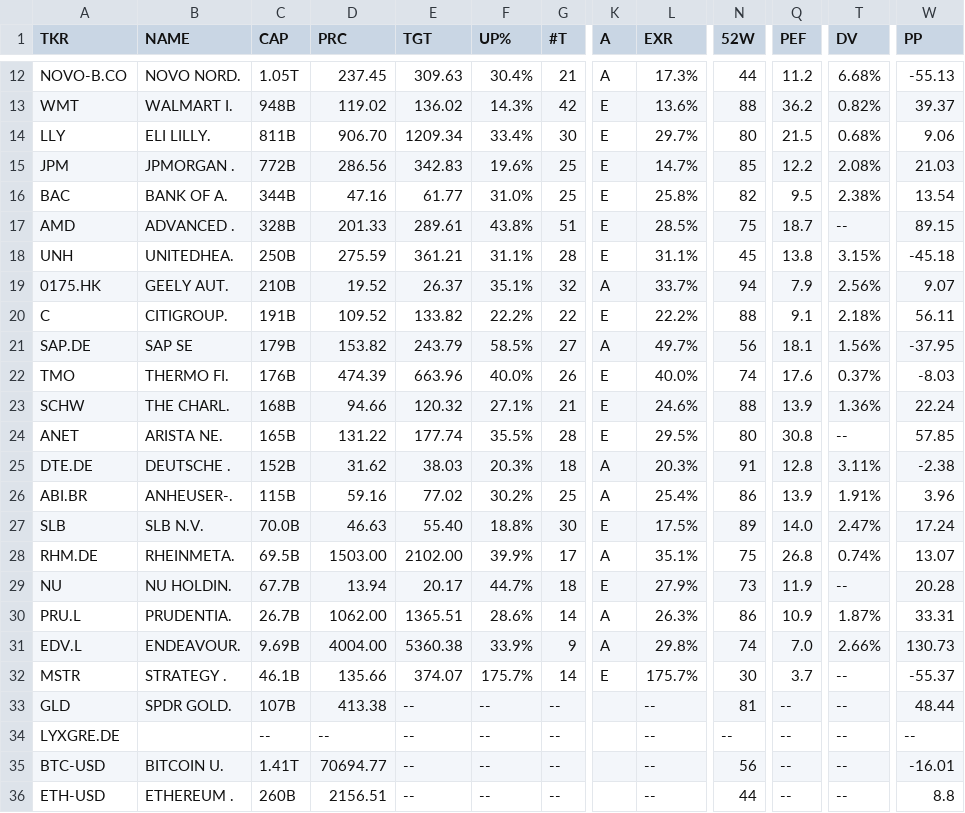
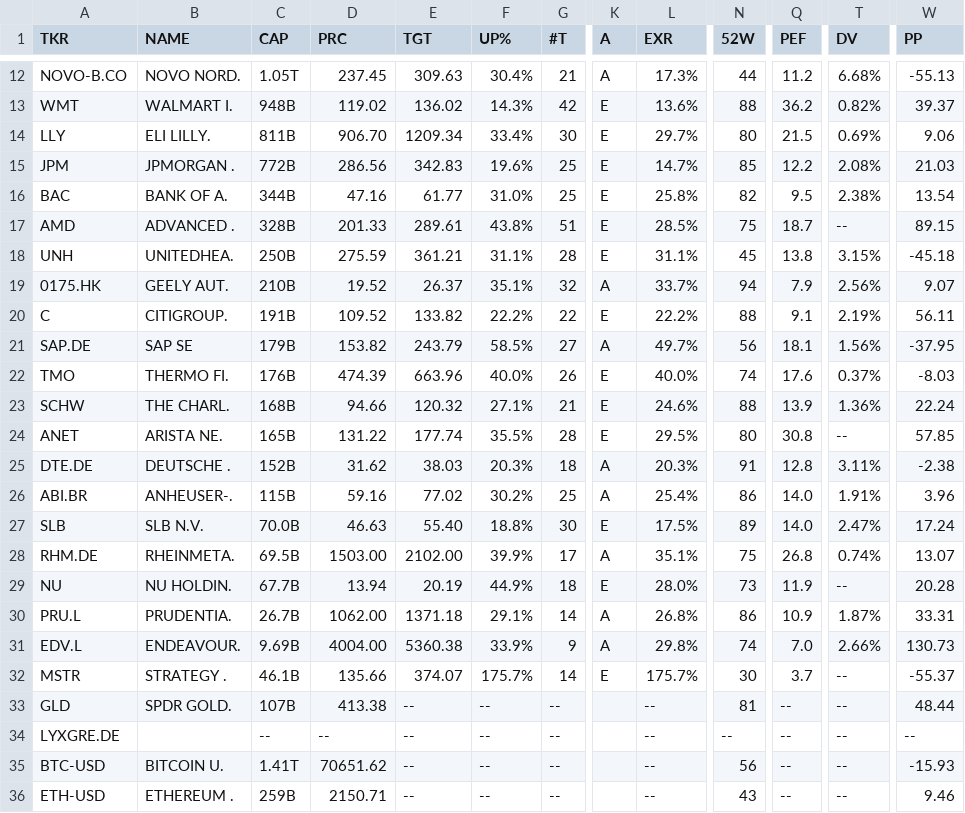
Before and after one commit to weirdapps/etorotrade, a CSV file: yahoofinance/output/portfolio.csv, drawn as a sheet; only a part is shown, gaps mark what is left out; the diff names each change by its address in the sheet, - before the commit and + after, or states it on an @@ line.

```diff
--- a/yahoofinance/output/portfolio.csv
+++ b/yahoofinance/output/portfolio.csv
-T14 (DV): 0.68%
+T14 (DV): 0.69%
-T20 (DV): 2.18%
+T20 (DV): 2.19%
-Q26 (PEF): 13.9
+Q26 (PEF): 14.0
-E29 (TGT): 20.17
+E29 (TGT): 20.19
-F29 (UP%): 44.7%
+F29 (UP%): 44.9%
-L29 (EXR): 27.9%
+L29 (EXR): 28.0%
-E30 (TGT): 1365.51
+E30 (TGT): 1371.18
-F30 (UP%): 28.6%
+F30 (UP%): 29.1%
-L30 (EXR): 26.3%
+L30 (EXR): 26.8%
-D35 (PRC): 70694.77
+D35 (PRC): 70651.62
-W35 (PP): -16.01
+W35 (PP): -15.93
-C36 (CAP): 260B
+C36 (CAP): 259B
-D36 (PRC): 2156.51
+D36 (PRC): 2150.71
-N36 (52W): 44
+N36 (52W): 43
-W36 (PP): 8.8
+W36 (PP): 9.46
```
Also changed, not shown: yahoofinance/output/buy.csv.
